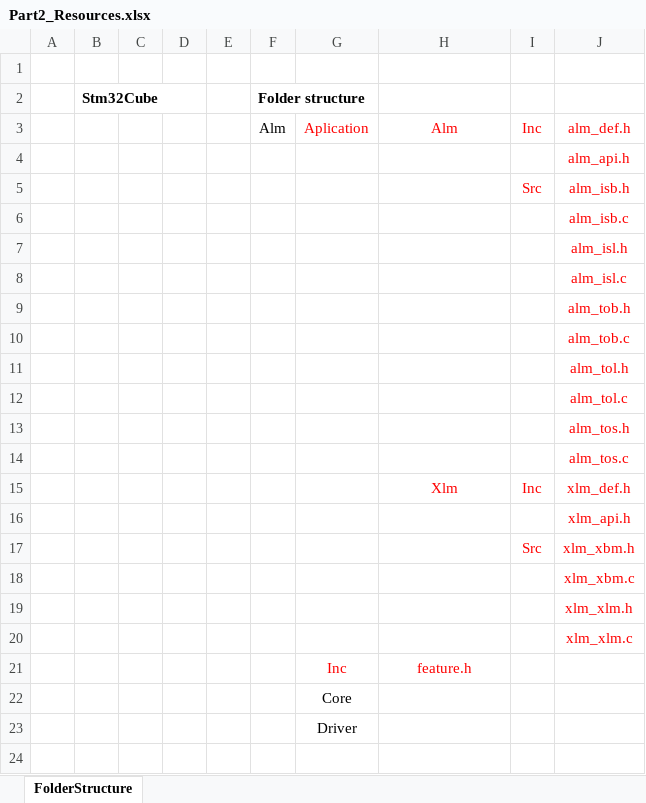
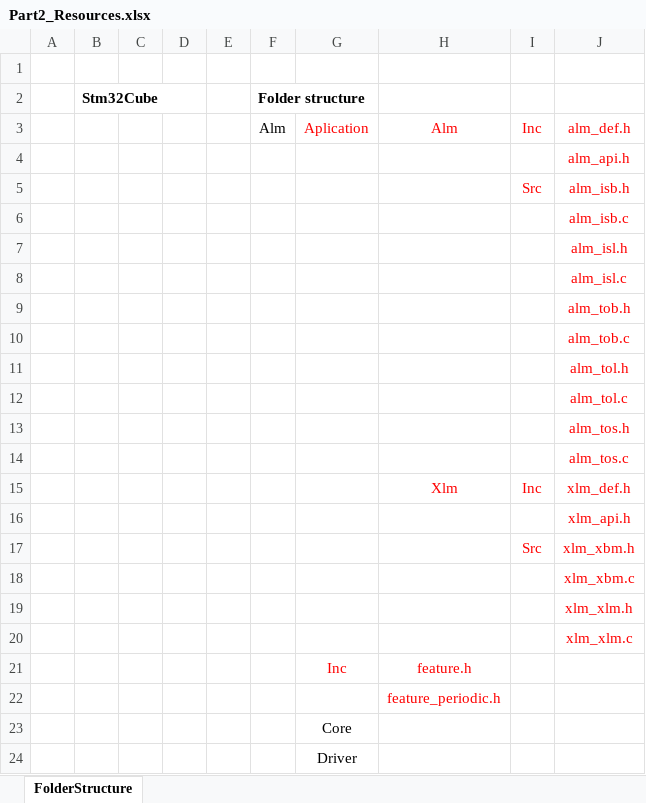
Before and after one commit to gtuja/CSC_MS, an Excel workbook: Resources/Part2/Part2_Resources.xlsx, sheet FolderStructure, drawn as a sheet; values as stored, in another font and other column widths than the file's, no borders; charts and pictures not drawn; the diff names each change by its address in the sheet, - before the commit and + after, or states it on an @@ line.

```diff
--- a/Resources/Part2/Part2_Resources.xlsx (sheet FolderStructure)
+++ b/Resources/Part2/Part2_Resources.xlsx (sheet FolderStructure)
+row 22:  |  |  |  |  |  |  | feature_periodic.h
```
Also changed, not shown: 6 other files.
